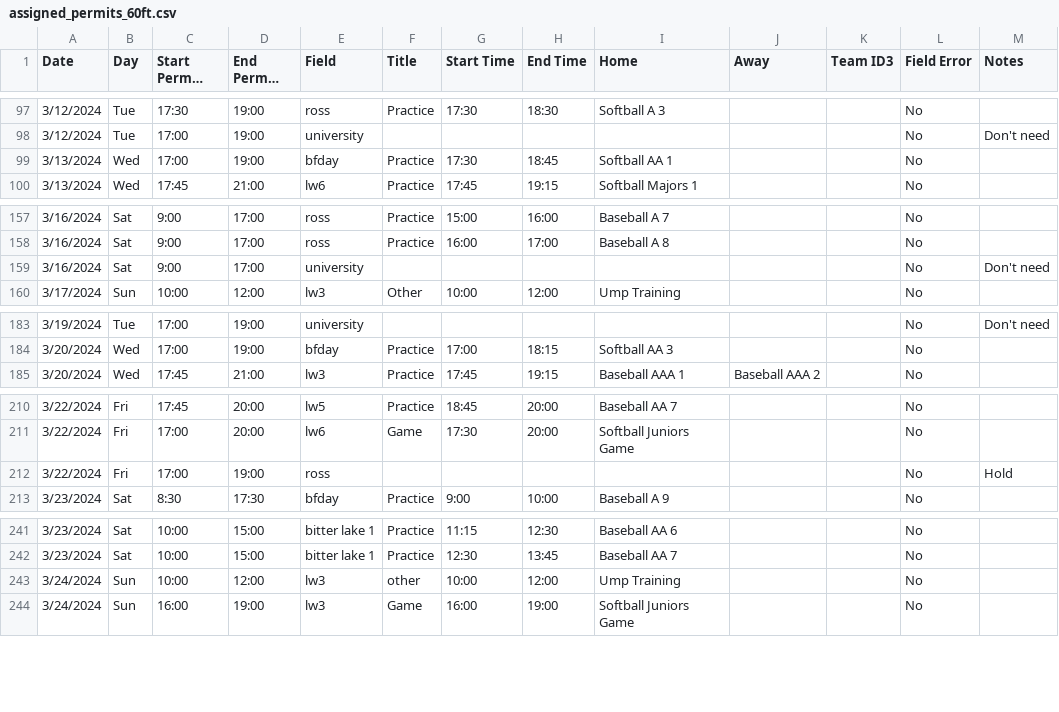
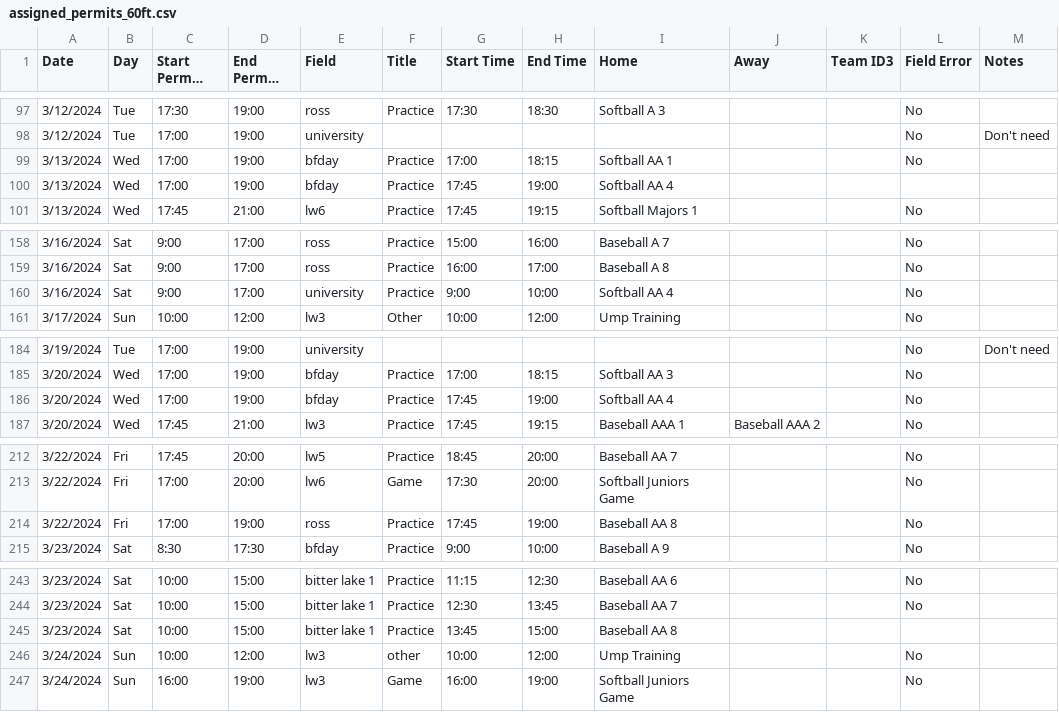
Before and after one commit to ncllball/ncll-schedule, a CSV file: assigned_permits_60ft.csv, drawn as a sheet; only a part is shown, gaps mark what is left out; long unchanged cells end in …; addresses are those after the commit; the diff covers the shown part only; the diff names each change by its address in the sheet, - before the commit and + after, or states it on an @@ line.

Commit message:
8 BB AA and 4 SB AA teams

```diff
--- a/assigned_permits_60ft.csv
+++ b/assigned_permits_60ft.csv
-G99 (Start Time): 17:30
+G99 (Start Time): 17:00
-H99 (End Time): 18:45
+H99 (End Time): 18:15
+row 100: 3/13/2024 | Wed | 17:00 | 19:00 | bfday | Practice | 17:45 | 19:00 | Softball AA 4
-F160 (Title): (empty)
+F160 (Title): Practice
-G160 (Start Time): (empty)
+G160 (Start Time): 9:00
-H160 (End Time): (empty)
+H160 (End Time): 10:00
-I160 (Home): (empty)
+I160 (Home): Softball AA 4
-M160 (Notes): Don't need
+M160 (Notes): (empty)
+row 186: 3/20/2024 | Wed | 17:00 | 19:00 | bfday | Practice | 17:45 | 19:00 | Softball AA 4 |  |  | No
-F214 (Title): (empty)
+F214 (Title): Practice
-G214 (Start Time): (empty)
+G214 (Start Time): 17:45
-H214 (End Time): (empty)
+H214 (End Time): 19:00
-I214 (Home): (empty)
+I214 (Home): Baseball AA 8
-M214 (Notes): Hold
+M214 (Notes): (empty)
+row 245: 3/23/2024 | Sat | 10:00 | 15:00 | bitter lake 1 | Practice | 13:45 | 15:00 | Baseball AA 8
```
Also changed, not shown: 5 edited cells elsewhere in this file.
